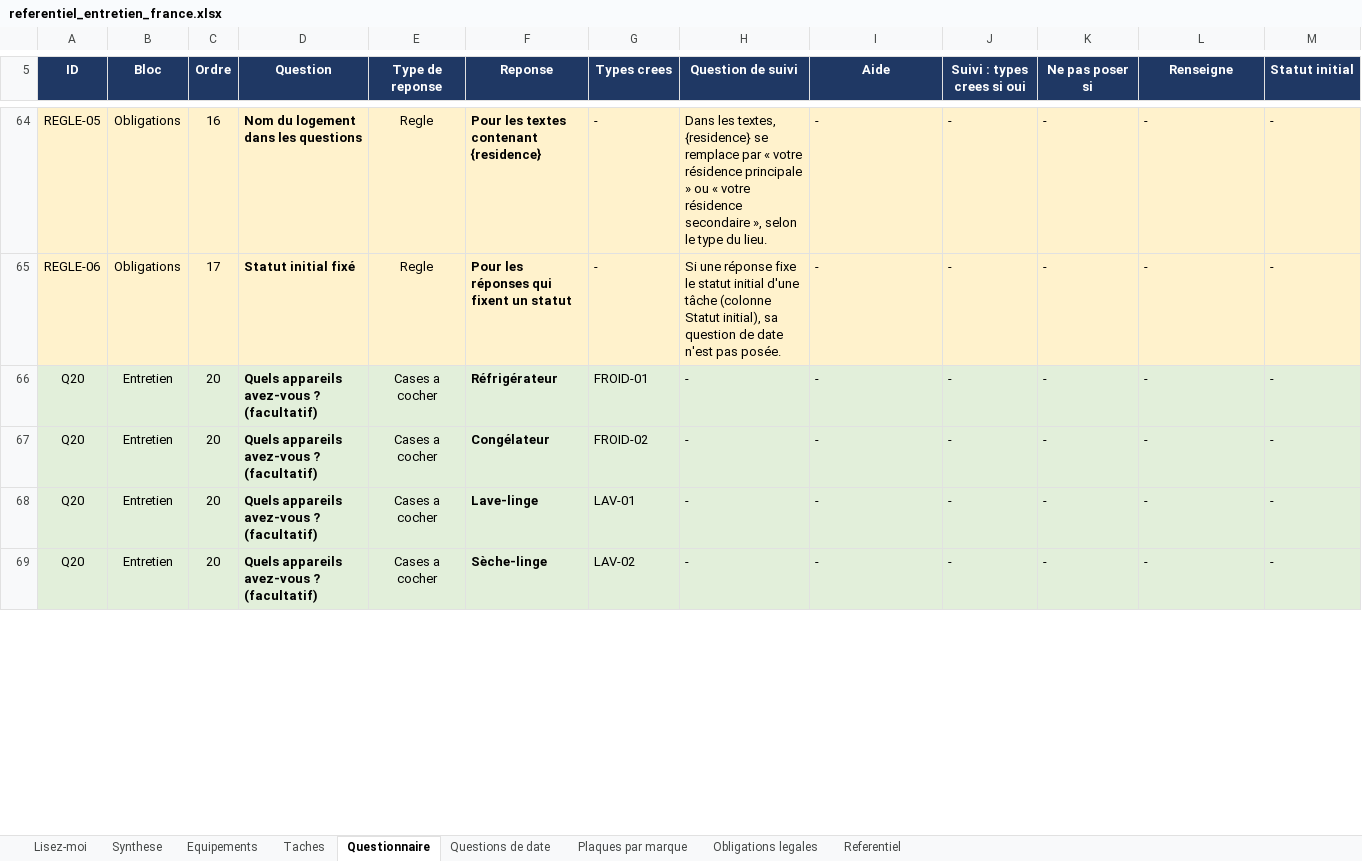
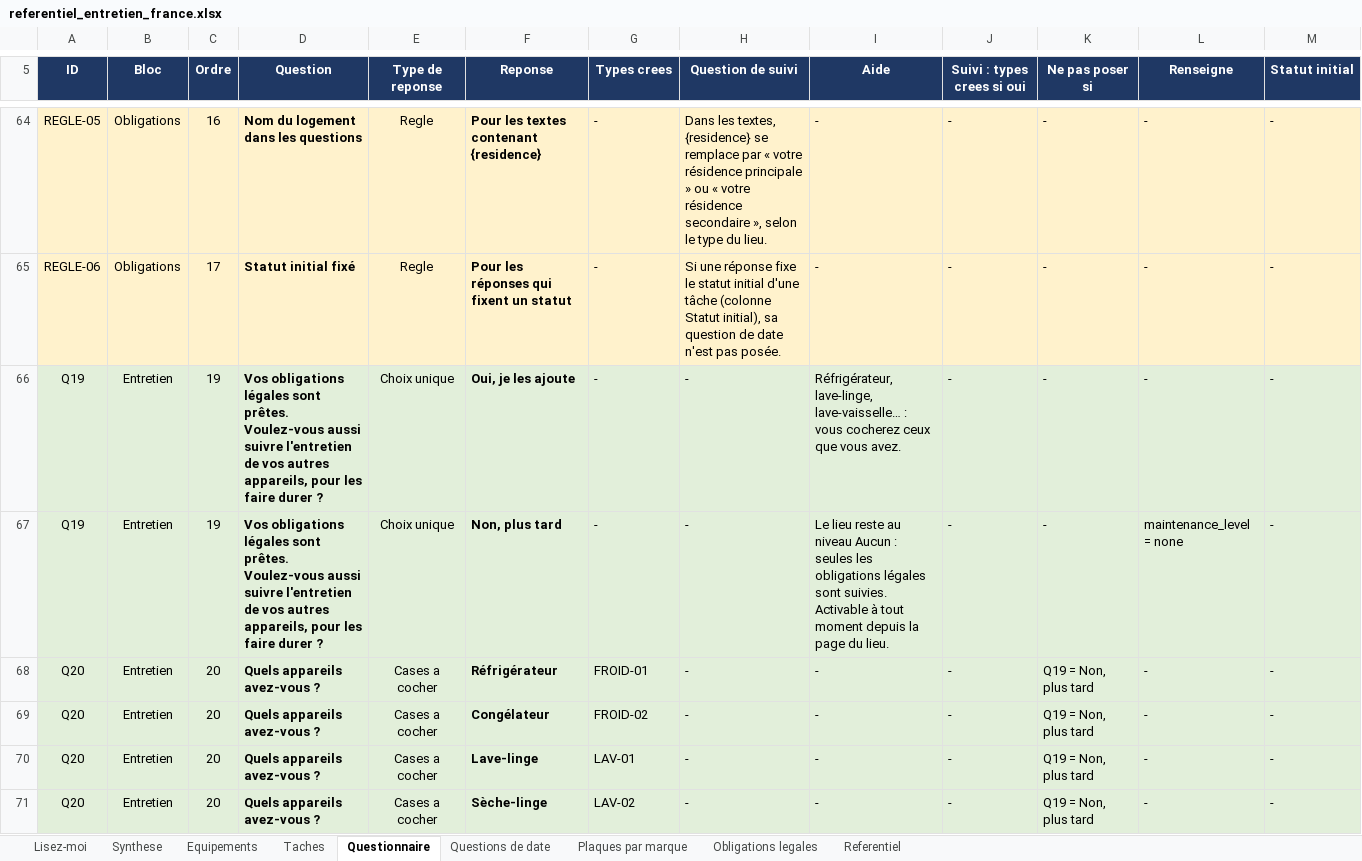
Before and after one commit to tw7289mbvf-ai/electro-care, an Excel workbook: docs/referentiel_entretien_france.xlsx, sheet Questionnaire, drawn as a sheet; only a part is shown, gaps mark what is left out; values as stored, in another font and other column widths than the file's, no borders; charts and pictures not drawn; addresses are those after the commit; the diff covers the shown part only; the diff names each change by its address in the sheet, - before the commit and + after, or states it on an @@ line.

```diff
--- a/docs/referentiel_entretien_france.xlsx (sheet Questionnaire)
+++ b/docs/referentiel_entretien_france.xlsx (sheet Questionnaire)
+row 66: Q19 | Entretien | 19 | Vos obligations légales sont prêtes. Voulez-vous aussi suivre l'entretien de vos autres appareils, pour les faire durer ? | Choix unique | Oui, je les ajoute | - | - | Réfrigérateur, lave-linge, lave-vaisselle… : vous cocherez ceux que vous avez. | - | - | - | -
+row 67: Q19 | Entretien | 19 | Vos obligations légales sont prêtes. Voulez-vous aussi suivre l'entretien de vos autres appareils, pour les faire durer ? | Choix unique | Non, plus tard | - | - | Le lieu reste au niveau Aucun : seules les obligations légales sont suivies. Activable à tout moment depuis la page du lieu. | - | - | maintenance_level = none | -
-D68:D71 (Question): Quels appareils avez-vous ? (facultatif)
+D68:D71 (Question): Quels appareils avez-vous ?
-K68:K71 (Ne pas poser si): -
+K68:K71 (Ne pas poser si): Q19 = Non, plus tard
```
Also changed, not shown: 36 edited cells elsewhere in this sheet, sheet Taches, 11 other files.
